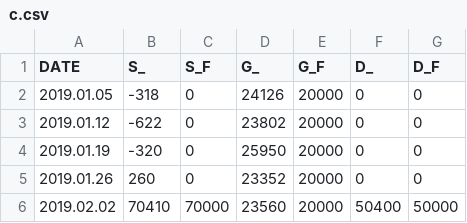
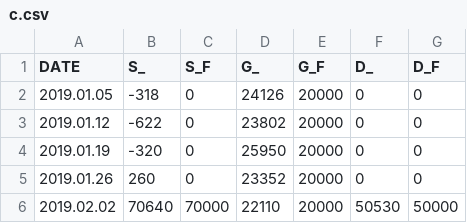
Before and after one commit to ohnari/py, a CSV file: c100/c.csv, drawn as a sheet.

```diff
--- a/c100/c.csv
+++ b/c100/c.csv
@@ -5,2 +5,2 @@ DATE,S_,S_F,G_,G_F,D_,D_F
 2019.01.26,260,0,23352,20000,0,0
-2019.02.02,70410,70000,23560,20000,50400,50000
+2019.02.02,70640,70000,22110,20000,50530,50000
```
Also changed, not shown: 4 other files.
